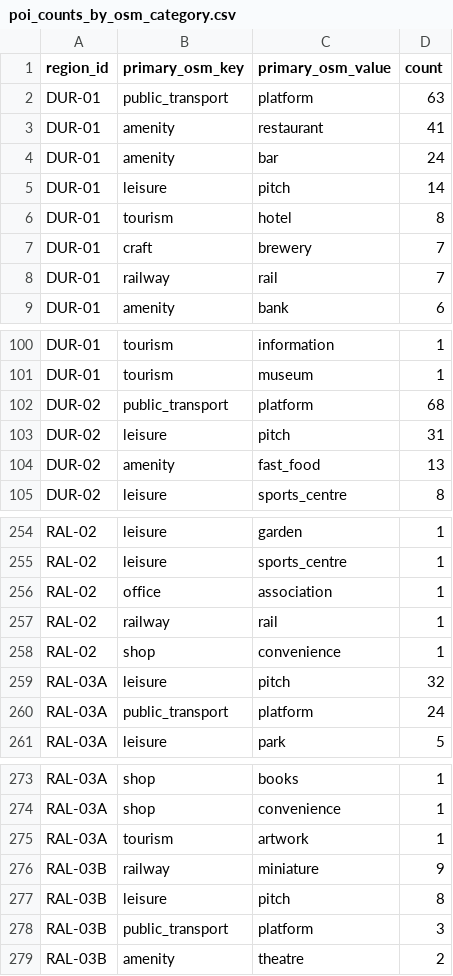
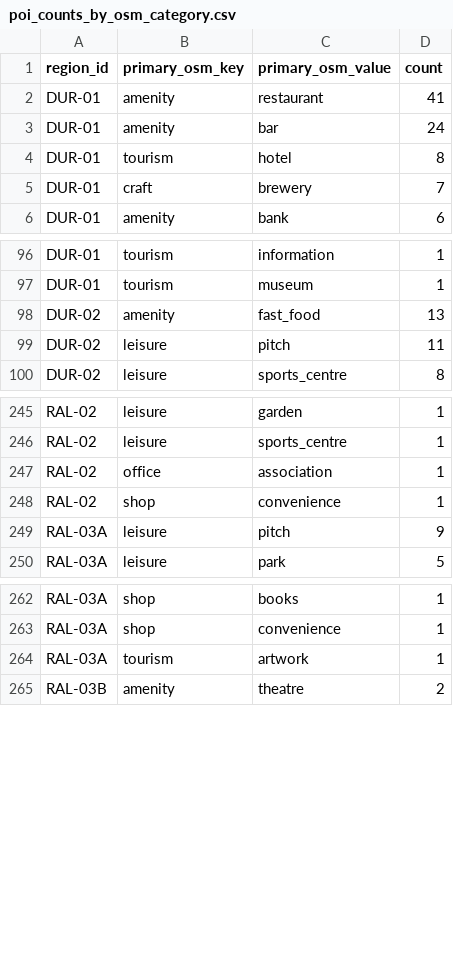
Before and after one commit to maladroitcat/modemon-go, a CSV file: data/processed/poi_counts_by_osm_category.csv, drawn as a sheet; only a part is shown, gaps mark what is left out; the diff covers the shown part only.

```diff
--- a/data/processed/poi_counts_by_osm_category.csv
+++ b/data/processed/poi_counts_by_osm_category.csv
@@ -1,9 +1,6 @@
 region_id,primary_osm_key,primary_osm_value,count
-DUR-01,public_transport,platform,63
 DUR-01,amenity,restaurant,41
 DUR-01,amenity,bar,24
-DUR-01,leisure,pitch,14
 DUR-01,tourism,hotel,8
 DUR-01,craft,brewery,7
-DUR-01,railway,rail,7
 DUR-01,amenity,bank,6
@@ -101,5 +97,4 @@ DUR-01,tourism,information,1
 DUR-01,tourism,museum,1
-DUR-02,public_transport,platform,68
-DUR-02,leisure,pitch,31
 DUR-02,amenity,fast_food,13
+DUR-02,leisure,pitch,11
 DUR-02,leisure,sports_centre,8
@@ -256,6 +247,4 @@ RAL-02,leisure,sports_centre,1
 RAL-02,office,association,1
-RAL-02,railway,rail,1
 RAL-02,shop,convenience,1
-RAL-03A,leisure,pitch,32
-RAL-03A,public_transport,platform,24
+RAL-03A,leisure,pitch,9
 RAL-03A,leisure,park,5
@@ -275,5 +264,2 @@ RAL-03A,shop,convenience,1
 RAL-03A,tourism,artwork,1
-RAL-03B,railway,miniature,9
-RAL-03B,leisure,pitch,8
-RAL-03B,public_transport,platform,3
 RAL-03B,amenity,theatre,2
```
Also changed, not shown: 1 added row and 9 removed rows elsewhere in this file, data/processed/poi_counts_by_region.csv, data/processed/poi_ingestion_report.csv, 8 other files.
